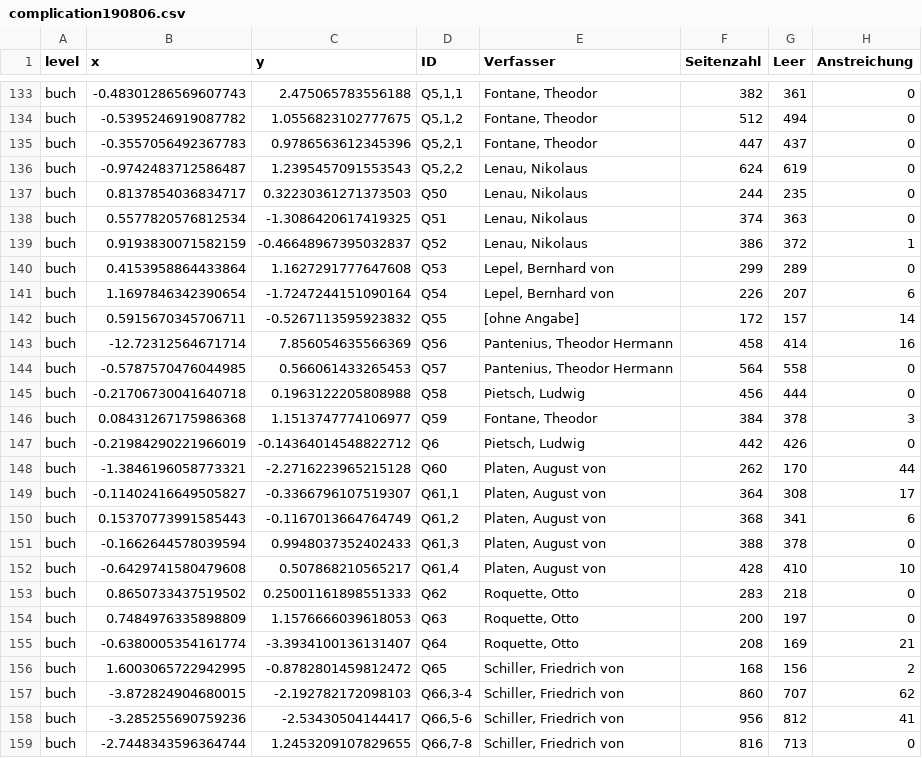
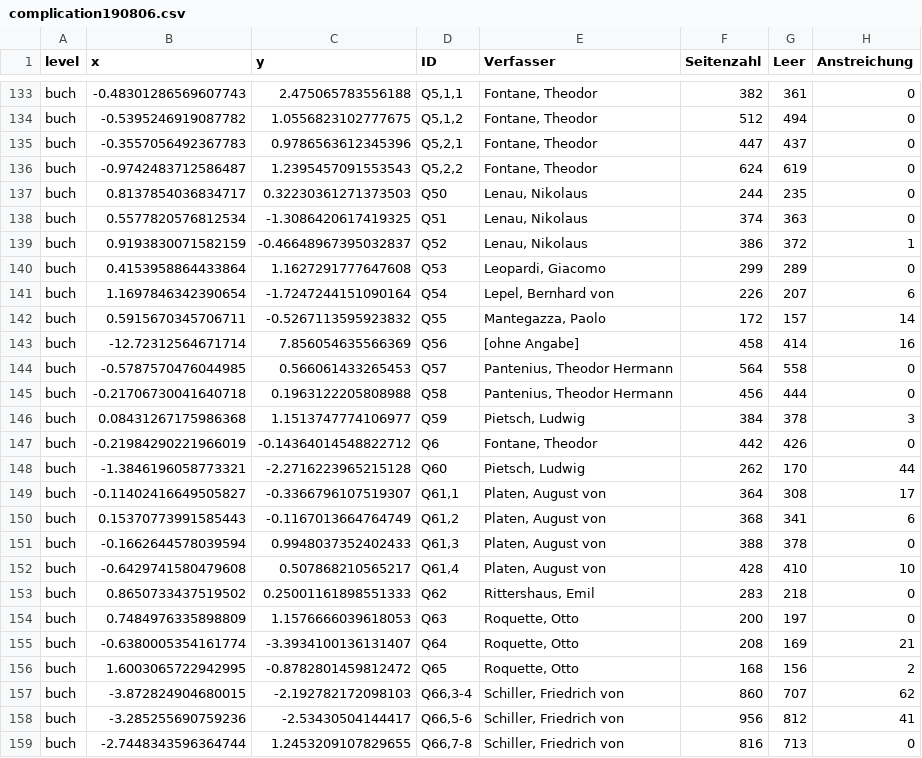
Before and after one commit to tfalab/fontanes_library, a CSV file: data/complication190806.csv, drawn as a sheet; only a part is shown, gaps mark what is left out; the diff covers the shown part only; the diff names each change by its address in the sheet, - before the commit and + after, or states it on an @@ line.

```diff
--- a/data/complication190806.csv
+++ b/data/complication190806.csv
-E136 (Verfasser): Lenau, Nikolaus
+E136 (Verfasser): Fontane, Theodor
-E140 (Verfasser): Lepel, Bernhard von
+E140 (Verfasser): Leopardi, Giacomo
-E142 (Verfasser): [ohne Angabe]
+E142 (Verfasser): Mantegazza, Paolo
-E143 (Verfasser): Pantenius, Theodor Hermann
+E143 (Verfasser): [ohne Angabe]
-E145 (Verfasser): Pietsch, Ludwig
+E145 (Verfasser): Pantenius, Theodor Hermann
-E146 (Verfasser): Fontane, Theodor
+E146 (Verfasser): Pietsch, Ludwig
-E147 (Verfasser): Pietsch, Ludwig
+E147 (Verfasser): Fontane, Theodor
-E148 (Verfasser): Platen, August von
+E148 (Verfasser): Pietsch, Ludwig
-E153 (Verfasser): Roquette, Otto
+E153 (Verfasser): Rittershaus, Emil
-E156 (Verfasser): Schiller, Friedrich von
+E156 (Verfasser): Roquette, Otto
```
Also changed, not shown: 9 edited cells elsewhere in this file, data/korpus.csv, 6 other files.
